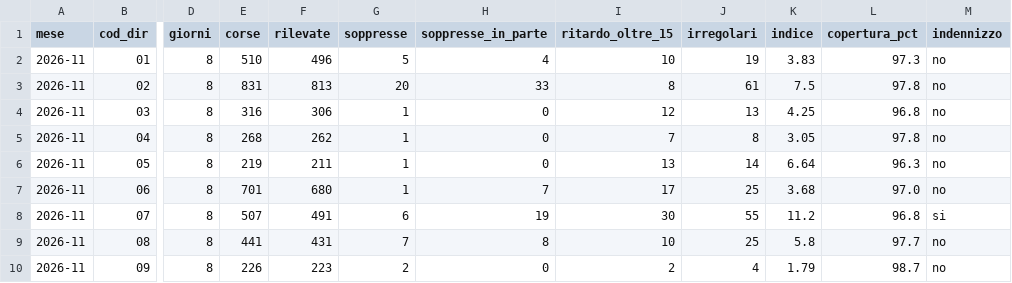
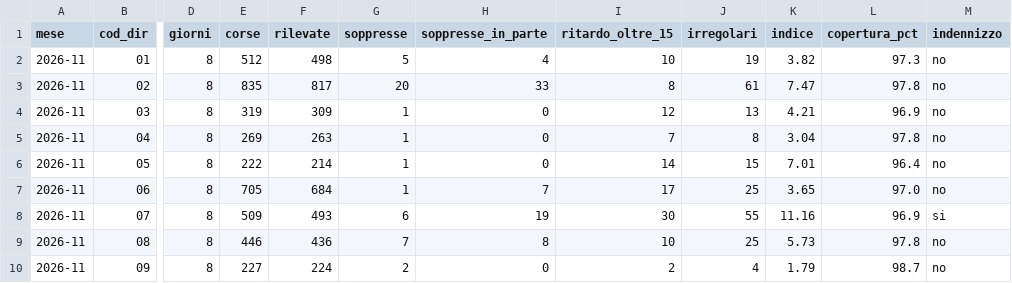
Before and after one commit to Easyinve/trenord-ritardi, a CSV file: archivio/mensile.csv, drawn as a sheet; only a part is shown, gaps mark what is left out; the diff covers the shown part only; the diff names each change by its address in the sheet, - before the commit and + after, or states it on an @@ line.

```diff
--- a/archivio/mensile.csv
+++ b/archivio/mensile.csv
-E2 (corse): 510
+E2 (corse): 512
-F2 (rilevate): 496
+F2 (rilevate): 498
-K2 (indice): 3.83
+K2 (indice): 3.82
-E3 (corse): 831
+E3 (corse): 835
-F3 (rilevate): 813
+F3 (rilevate): 817
-K3 (indice): 7.5
+K3 (indice): 7.47
-E4 (corse): 316
+E4 (corse): 319
-F4 (rilevate): 306
+F4 (rilevate): 309
-K4 (indice): 4.25
+K4 (indice): 4.21
-L4 (copertura_pct): 96.8
+L4 (copertura_pct): 96.9
-E5 (corse): 268
+E5 (corse): 269
-F5 (rilevate): 262
+F5 (rilevate): 263
-K5 (indice): 3.05
+K5 (indice): 3.04
-E6 (corse): 219
+E6 (corse): 222
-F6 (rilevate): 211
+F6 (rilevate): 214
-I6 (ritardo_oltre_15): 13
+I6 (ritardo_oltre_15): 14
-J6 (irregolari): 14
+J6 (irregolari): 15
-K6 (indice): 6.64
+K6 (indice): 7.01
-L6 (copertura_pct): 96.3
+L6 (copertura_pct): 96.4
-E7 (corse): 701
+E7 (corse): 705
-F7 (rilevate): 680
+F7 (rilevate): 684
-K7 (indice): 3.68
+K7 (indice): 3.65
-E8 (corse): 507
+E8 (corse): 509
-F8 (rilevate): 491
+F8 (rilevate): 493
-K8 (indice): 11.2
+K8 (indice): 11.16
-L8 (copertura_pct): 96.8
+L8 (copertura_pct): 96.9
-E9 (corse): 441
+E9 (corse): 446
-F9 (rilevate): 431
+F9 (rilevate): 436
-K9 (indice): 5.8
+K9 (indice): 5.73
-L9 (copertura_pct): 97.7
+L9 (copertura_pct): 97.8
-E10 (corse): 226
+E10 (corse): 227
-F10 (rilevate): 223
+F10 (rilevate): 224
```
Also changed, not shown: 101 edited cells elsewhere in this file, archivio/riepilogo.csv, 1 other file.
